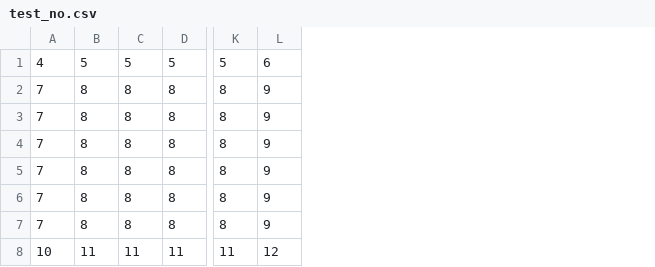
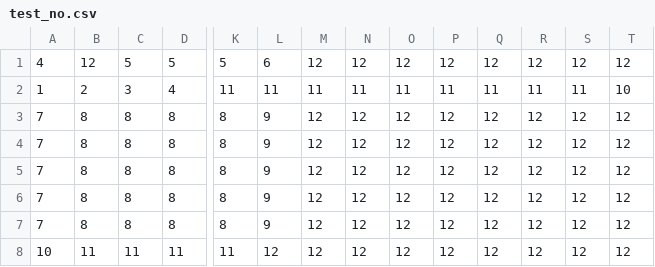
Before and after one commit to itto-to/Utsurugi, a CSV file: ShadowPartner/ShadowPartner/test_no.csv, drawn as a sheet; only a part is shown, gaps mark what is left out; removed rows and columns are numbered as before the commit, all else as after; rows hold the shown columns only; the diff names each change by its address in the sheet, - before the commit and + after, or states it on an @@ line.

```diff
--- a/ShadowPartner/ShadowPartner/test_no.csv
+++ b/ShadowPartner/ShadowPartner/test_no.csv
+column M, row 1: 12; rows 3-8: all 12
+column N, row 1: 12; rows 3-8: all 12
+column O, row 1: 12; rows 3-8: all 12
+column P, row 1: 12; rows 3-8: all 12
+column Q, row 1: 12; rows 3-8: all 12
+column R, row 1: 12; rows 3-8: all 12
+column S, row 1: 12; rows 3-8: all 12
+column T, row 1: 12; rows 3-8: all 12
-B1: 5
+B1: 12
-row 2: 7 | 8 | 8 | 8 | 8 | 9
+row 2: 1 | 2 | 3 | 4 | 11 | 11 | 11 | 11 | 11 | 11 | 11 | 11 | 11 | 10
```
Also changed, not shown: 9 other files.
